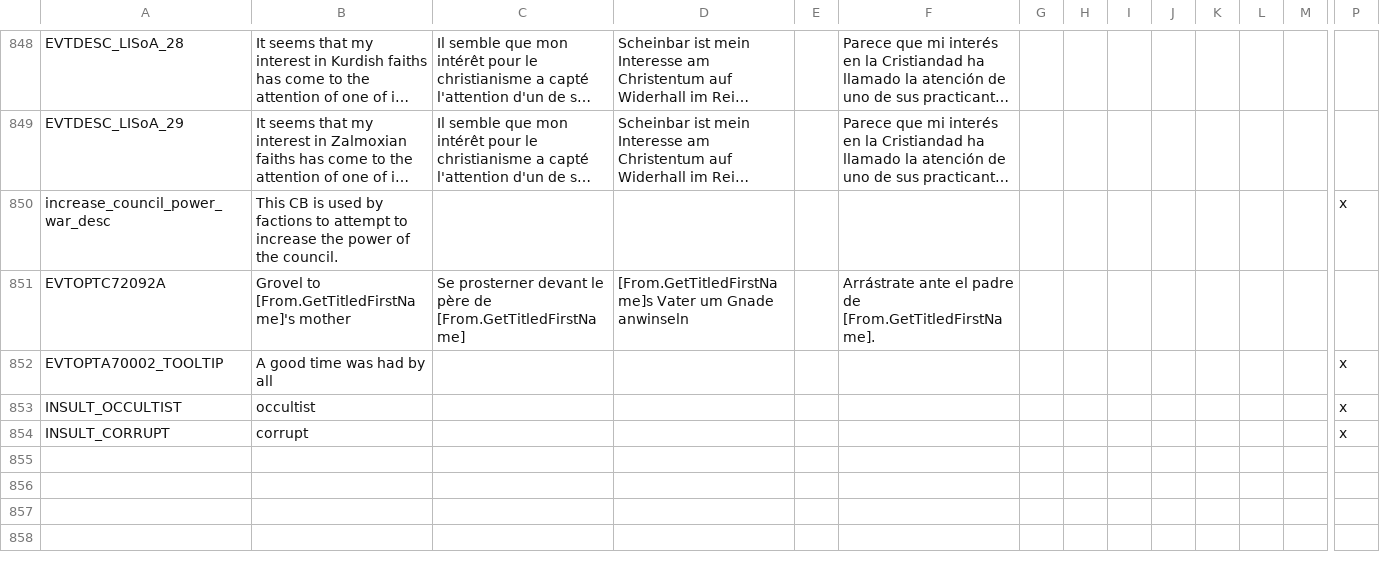
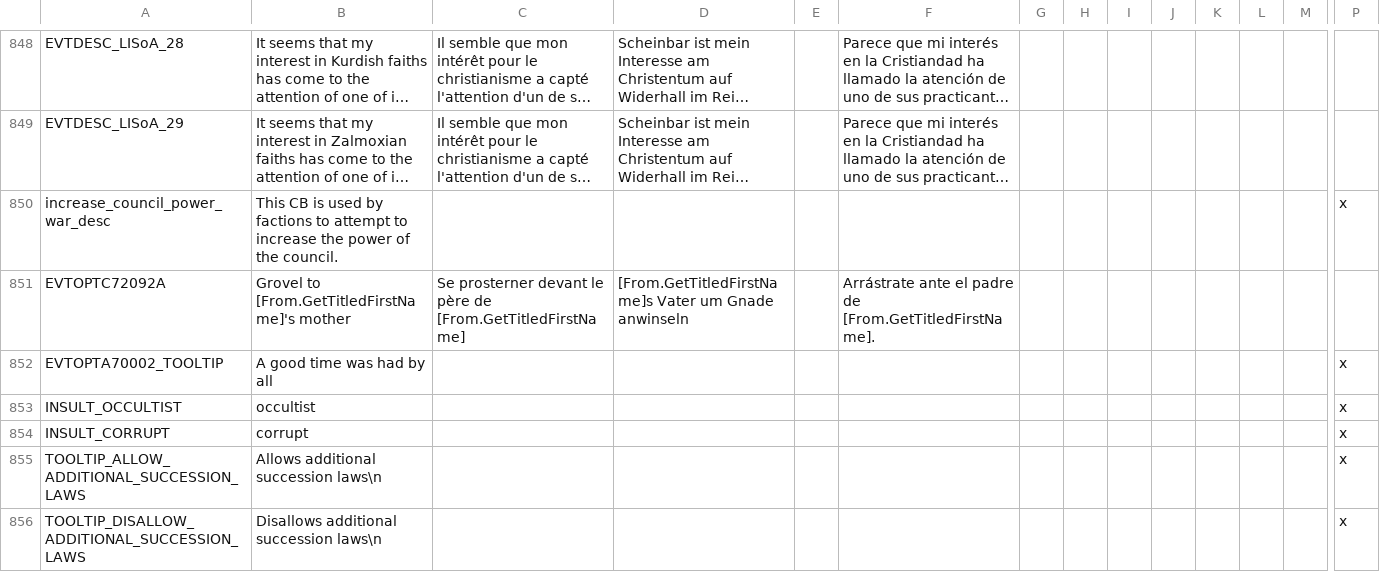
Before and after one commit to Numahr/lux-invicta-repository, a CSV file: localisation/zzz_want_to_be_sure_im_the_last_file_the_bloody_thing_reads_exclamationmark.csv, drawn as a sheet; only a part is shown, gaps mark what is left out; long unchanged cells end in …; rows hold the shown columns only; the diff names each change by its address in the sheet, - before the commit and + after, or states it on an @@ line.

```diff
--- a/localisation/zzz_want_to_be_sure_im_the_last_file_the_bloody_thing_reads_exclamationmark.csv
+++ b/localisation/zzz_want_to_be_sure_im_the_last_file_the_bloody_thing_reads_exclamationmark.csv
+row 855: TOOLTIP_ALLOW_ADDITIONAL_SUCCESSION_LAWS | Allows additional succession laws\n |  |  |  |  |  |  |  |  |  |  |  | x
+row 856: TOOLTIP_DISALLOW_ADDITIONAL_SUCCESSION_LAWS | Disallows additional succession laws\n |  |  |  |  |  |  |  |  |  |  |  | x
```
